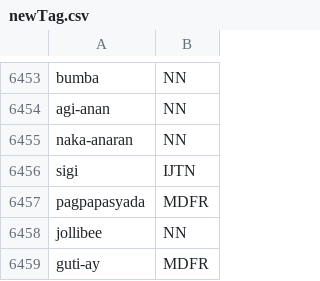
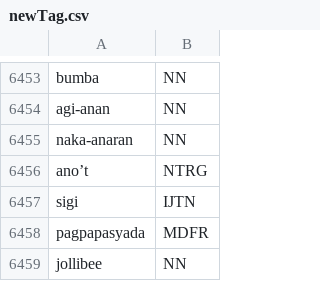
Before and after one commit to Linux-User-Group-ESSU/Waray-Waray-NLP-POS-Tagger, a CSV file: parser_nlp/newTag.csv, drawn as a sheet; only a part is shown, gaps mark what is left out; the shorter side is filled out with more unchanged rows.

Commit message:
HAHAHA

```diff
--- a/parser_nlp/newTag.csv
+++ b/parser_nlp/newTag.csv
@@ -6455,2 +6455,3 @@ agi-anan|NN
 naka-anaran|NN
+ano’t|NTRG
 sigi|IJTN
```
